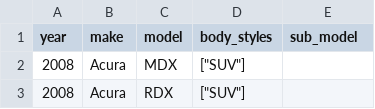
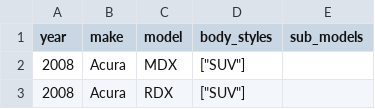
Before and after one commit to romangrinev/us-car-models-data, a CSV file: 2008.csv, drawn as a sheet; only a part is shown.

Commit message:
fix

```diff
--- a/2008.csv
+++ b/2008.csv
@@ -1,2 +1,2 @@
-year,make,model,body_styles,sub_model
+year,make,model,body_styles,sub_models
 2008,Acura,MDX,"[""SUV""]"
```
